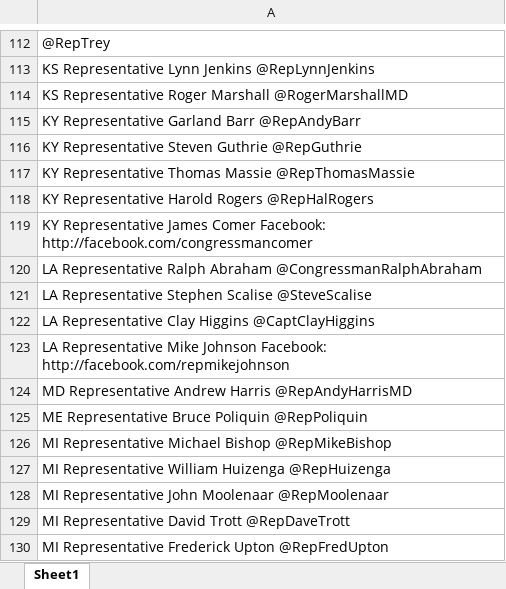
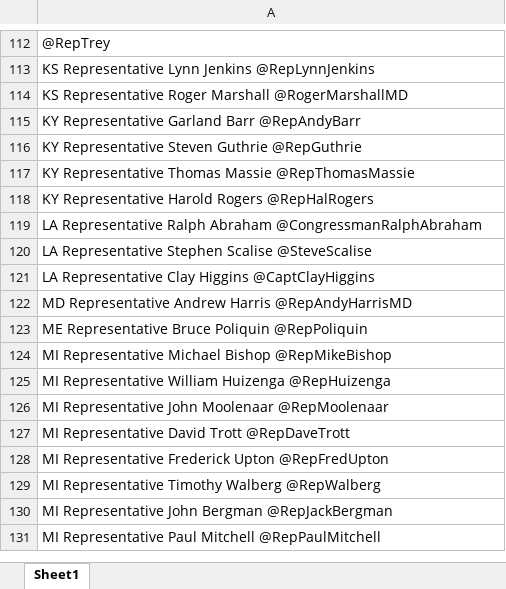
Before and after one commit to yzgncx/LA_Hacks2017, an Excel workbook: la_hacks/House of Representatives Twitter Handles.xlsx, sheet Sheet1, drawn as a sheet; only a part is shown, gaps mark what is left out; the shorter side is filled out with more unchanged rows; values as stored, in another font and other column widths than the file's, no borders; the diff names each change by its address in the sheet, - before the commit and + after, or states it on an @@ line.

Commit message:
Add files via upload

```diff
--- a/la_hacks/House of Representatives Twitter Handles.xlsx (sheet Sheet1)
+++ b/la_hacks/House of Representatives Twitter Handles.xlsx (sheet Sheet1)
-row 119: KY Representative James Comer Facebook: http://facebook.com/congressmancomer
-row 123: LA Representative Mike Johnson Facebook: http://facebook.com/repmikejohnson
```
